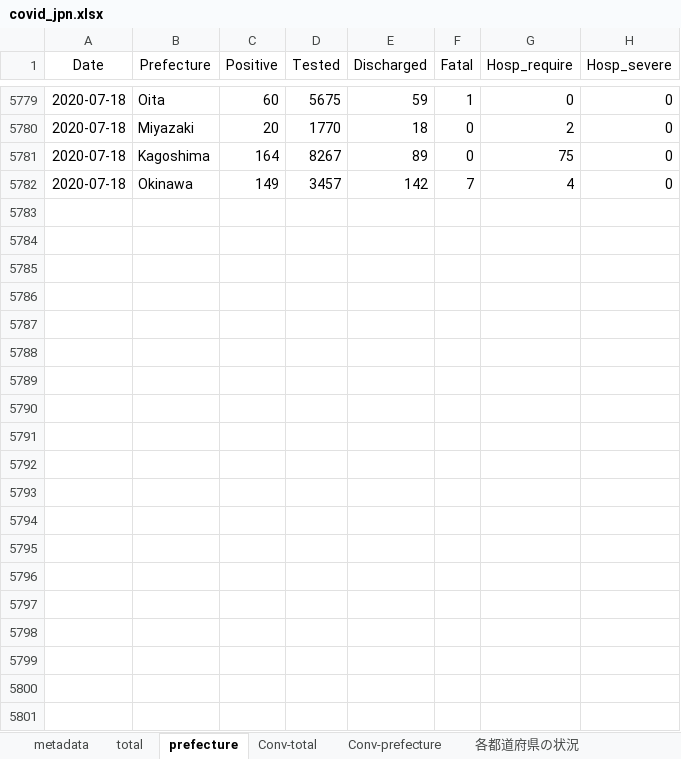
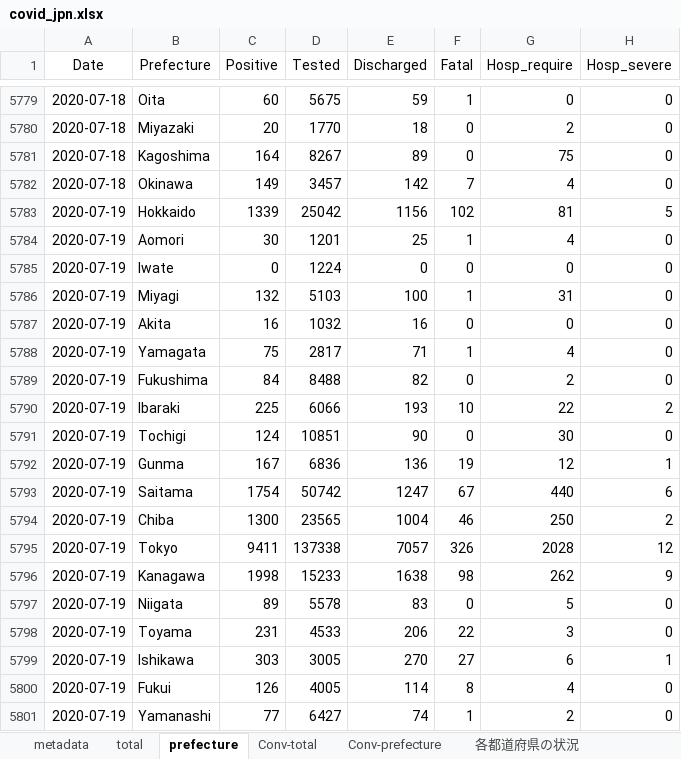
Before and after one commit to lisphilar/covid19-sir, an Excel workbook: data/japan/covid_jpn.xlsx, sheet prefecture, drawn as a sheet; only a part is shown, gaps mark what is left out; values as stored, in another font and other column widths than the file's, no borders; the diff covers the shown part only; the diff names each change by its address in the sheet, - before the commit and + after, or states it on an @@ line.

Commit message:
update: data

```diff
--- a/data/japan/covid_jpn.xlsx (sheet prefecture)
+++ b/data/japan/covid_jpn.xlsx (sheet prefecture)
+row 5783: 2020-07-19 | Hokkaido | 1339 | 25042 | 1156 | 102 | 81 | 5
+row 5784: 2020-07-19 | Aomori | 30 | 1201 | 25 | 1 | 4 | 0
+row 5785: 2020-07-19 | Iwate | 0 | 1224 | 0 | 0 | 0 | 0
+row 5786: 2020-07-19 | Miyagi | 132 | 5103 | 100 | 1 | 31 | 0
+row 5787: 2020-07-19 | Akita | 16 | 1032 | 16 | 0 | 0 | 0
+row 5788: 2020-07-19 | Yamagata | 75 | 2817 | 71 | 1 | 4 | 0
+row 5789: 2020-07-19 | Fukushima | 84 | 8488 | 82 | 0 | 2 | 0
+row 5790: 2020-07-19 | Ibaraki | 225 | 6066 | 193 | 10 | 22 | 2
+row 5791: 2020-07-19 | Tochigi | 124 | 10851 | 90 | 0 | 30 | 0
+row 5792: 2020-07-19 | Gunma | 167 | 6836 | 136 | 19 | 12 | 1
+row 5793: 2020-07-19 | Saitama | 1754 | 50742 | 1247 | 67 | 440 | 6
+row 5794: 2020-07-19 | Chiba | 1300 | 23565 | 1004 | 46 | 250 | 2
+row 5795: 2020-07-19 | Tokyo | 9411 | 137338 | 7057 | 326 | 2028 | 12
+row 5796: 2020-07-19 | Kanagawa | 1998 | 15233 | 1638 | 98 | 262 | 9
+row 5797: 2020-07-19 | Niigata | 89 | 5578 | 83 | 0 | 5 | 0
+row 5798: 2020-07-19 | Toyama | 231 | 4533 | 206 | 22 | 3 | 0
+row 5799: 2020-07-19 | Ishikawa | 303 | 3005 | 270 | 27 | 6 | 1
+row 5800: 2020-07-19 | Fukui | 126 | 4005 | 114 | 8 | 4 | 0
+row 5801: 2020-07-19 | Yamanashi | 77 | 6427 | 74 | 1 | 2 | 0
```
Also changed, not shown: 28 added rows elsewhere in this sheet, sheet Conv-prefecture, sheet 各都道府県の状況, sheet Conv-total, sheet total, 2 other files.
